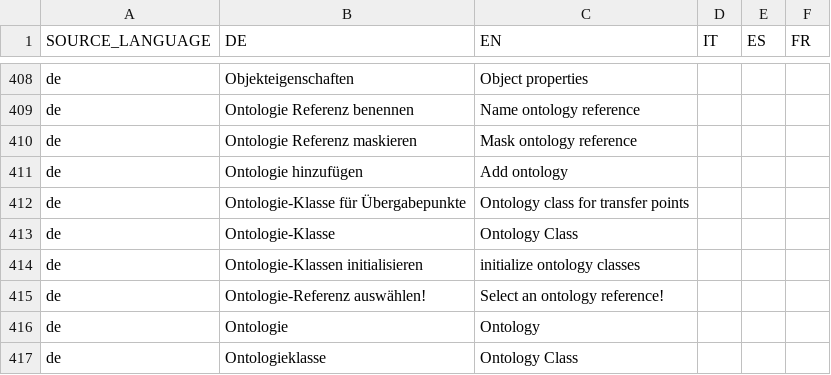
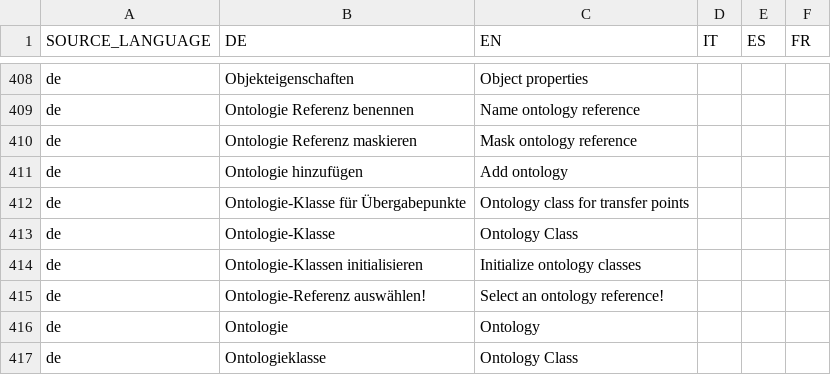
Before and after one commit to EnFlexIT/AgentWorkbench, a CSV file: properties/dictionary.csv, drawn as a sheet; only a part is shown, gaps mark what is left out.

```diff
--- a/properties/dictionary.csv
+++ b/properties/dictionary.csv
@@ -413,3 +413,3 @@ de;Ontologie-Klasse für Übergabepunkte;Ontology class for transfer points
 de;Ontologie-Klasse;Ontology Class;;;
-de;Ontologie-Klassen initialisieren;initialize ontology classes;;;
+de;Ontologie-Klassen initialisieren;Initialize ontology classes;;;
 de;Ontologie-Referenz auswählen!;Select an ontology reference!;;;
```
Also changed, not shown: 8 other files.
